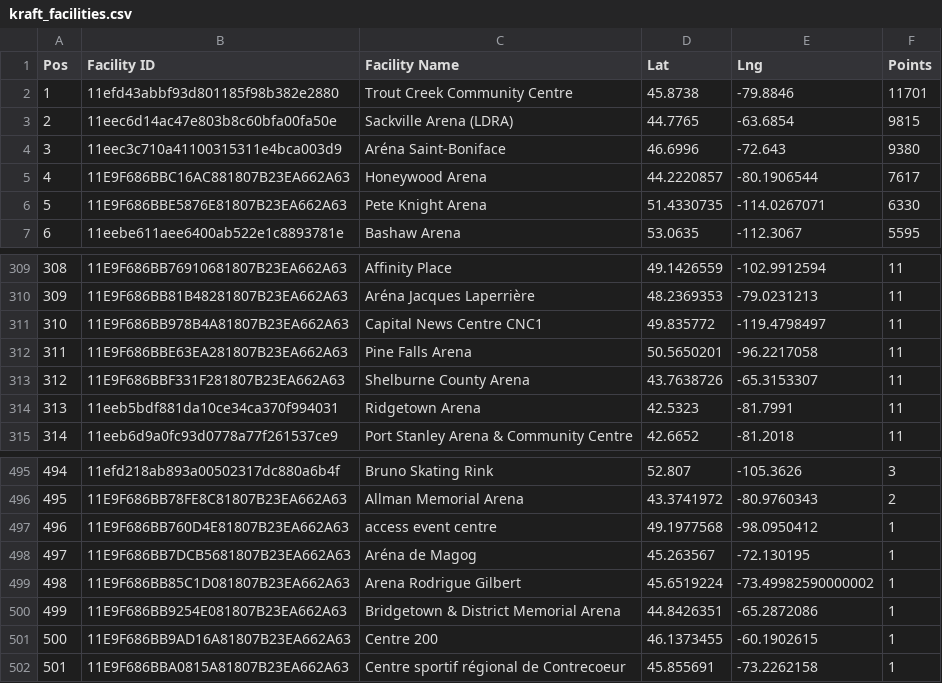
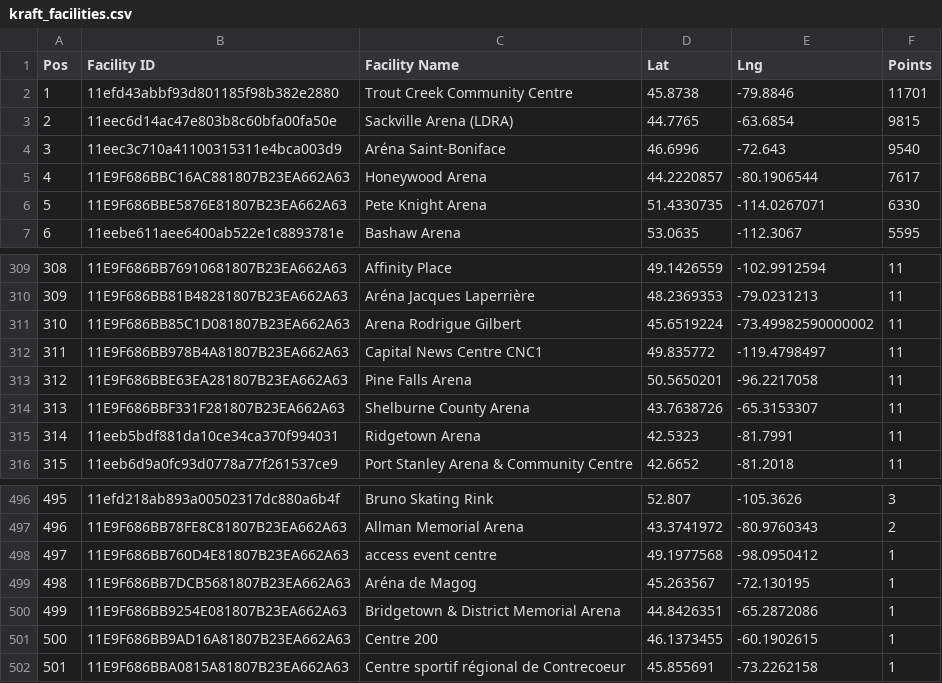
Before and after one commit to madgetr/hockeyville, a CSV file: data/kraft_facilities.csv, drawn as a sheet; only a part is shown, gaps mark what is left out; removed rows and columns are numbered as before the commit, all else as after; the diff names each change by its address in the sheet, - before the commit and + after, or states it on an @@ line.

```diff
--- a/data/kraft_facilities.csv
+++ b/data/kraft_facilities.csv
-F4 (Points): 9380
+F4 (Points): 9540
+row 311: 310 | 11E9F686BB85C1D081807B23EA662A63 | Arena Rodrigue Gilbert | 45.6519224 | -73.49982590000002 | 11
@@ column A (Pos) renumbered between rows 312 and 499 @@
-row 499: 498 | 11E9F686BB85C1D081807B23EA662A63 | Arena Rodrigue Gilbert | 45.6519224 | -73.49982590000002 | 1
```
Also changed, not shown: data/kraft.csv, 4 other files.
